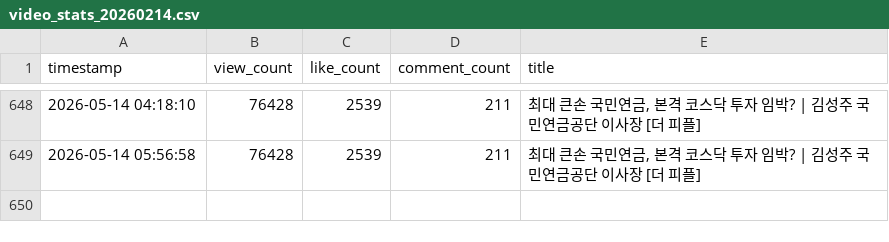
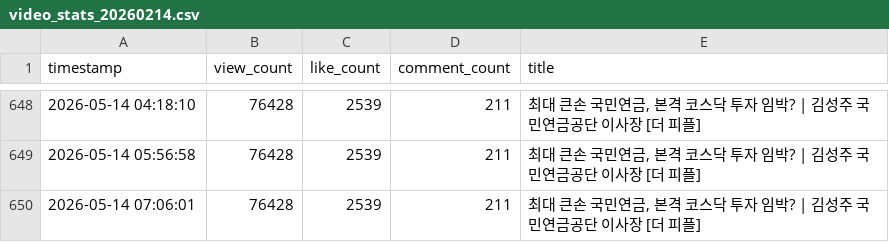
Before and after one commit to coatl47/youtube-comment-monitoring, a CSV file: video_stats_20260214.csv, drawn as a sheet; only a part is shown, gaps mark what is left out; the diff names each change by its address in the sheet, - before the commit and + after, or states it on an @@ line.

```diff
--- a/video_stats_20260214.csv
+++ b/video_stats_20260214.csv
+row 650: 2026-05-14 07:06:01 | 76428 | 2539 | 211 | 최대 큰손 국민연금, 본격 코스닥 투자 임박? | 김성주 국민연금공단 이사장 [더 피플]
```
Also changed, not shown: video_stats_20260220.csv, video_stats_20260423.csv.
